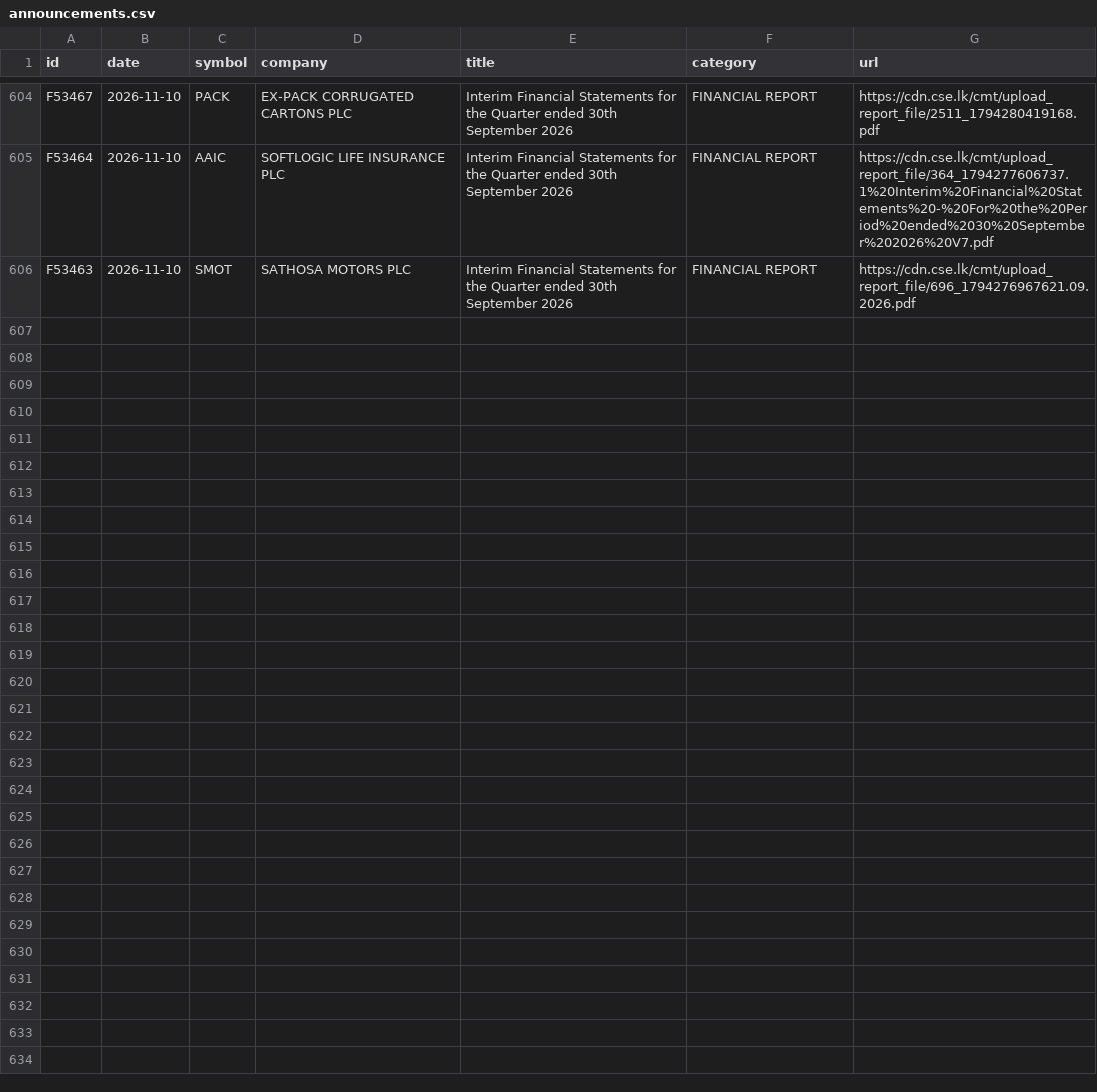
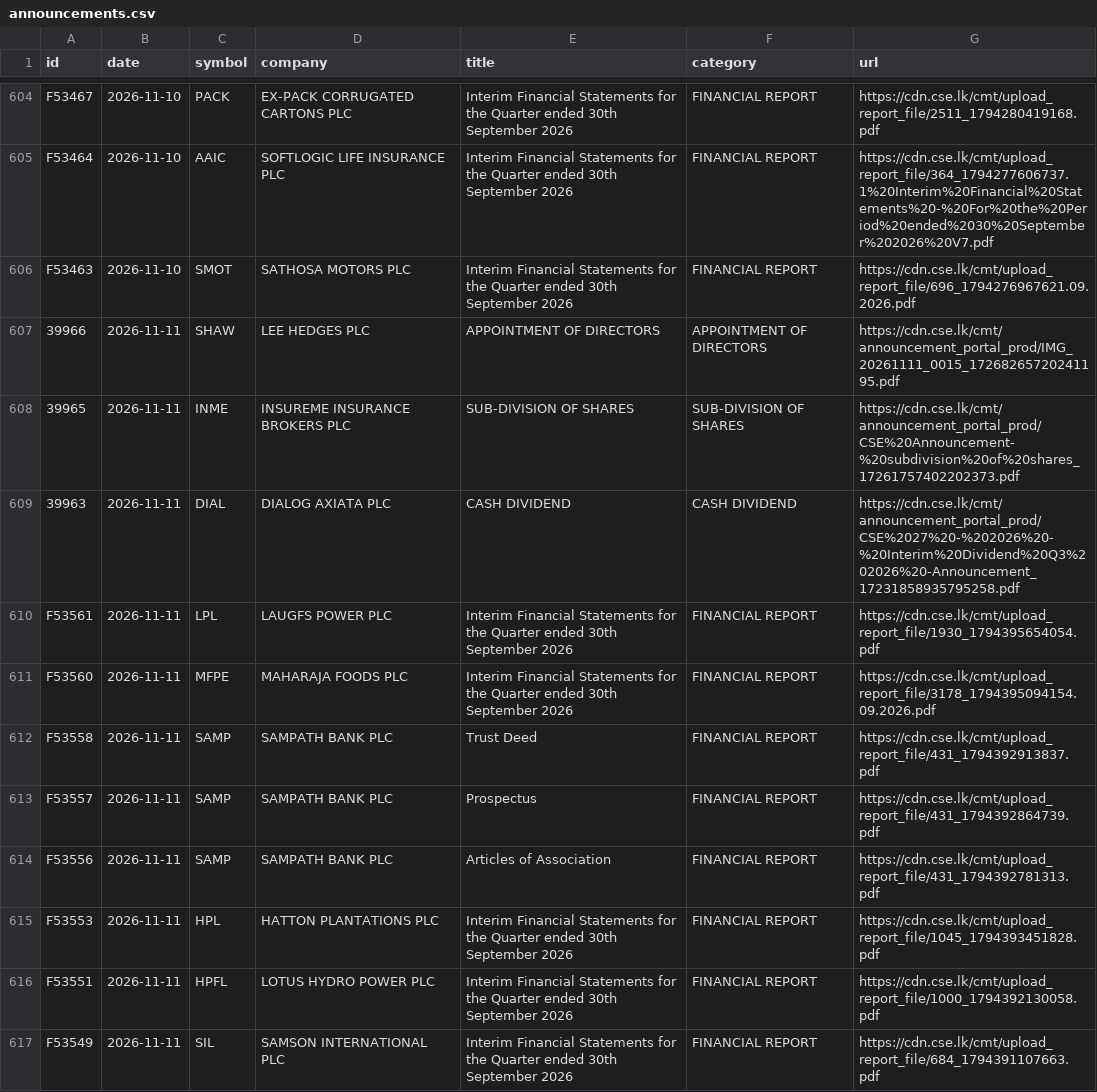
Before and after one commit to MinimumLizard/CSE, a CSV file: data/history/announcements.csv, drawn as a sheet; only a part is shown, gaps mark what is left out; the diff covers the shown part only; the diff names each change by its address in the sheet, - before the commit and + after, or states it on an @@ line.

```diff
--- a/data/history/announcements.csv
+++ b/data/history/announcements.csv
+row 607: 39966 | 2026-11-11 | SHAW | LEE HEDGES PLC | APPOINTMENT OF DIRECTORS | APPOINTMENT OF DIRECTORS | https://cdn.cse.lk/cmt/announcement_portal_prod/IMG_20261111_0015_17268265720241195.pdf
+row 608: 39965 | 2026-11-11 | INME | INSUREME INSURANCE BROKERS PLC | SUB-DIVISION OF SHARES | SUB-DIVISION OF SHARES | https://cdn.cse.lk/cmt/announcement_portal_prod/CSE%20Announcement-%20subdivision%20of%20shares_17261757402202373.pdf
+row 609: 39963 | 2026-11-11 | DIAL | DIALOG AXIATA PLC | CASH DIVIDEND | CASH DIVIDEND | https://cdn.cse.lk/cmt/announcement_portal_prod/CSE%2027%20-%202026%20-%20Interim%20Dividend%20Q3%202026%20-Announcement_17231858935795258.pdf
+row 610: F53561 | 2026-11-11 | LPL | LAUGFS POWER PLC | Interim Financial Statements for the Quarter ended 30th September 2026 | FINANCIAL REPORT | https://cdn.cse.lk/cmt/upload_report_file/1930_1794395654054.pdf
+row 611: F53560 | 2026-11-11 | MFPE | MAHARAJA FOODS PLC | Interim Financial Statements for the Quarter ended 30th September 2026 | FINANCIAL REPORT | https://cdn.cse.lk/cmt/upload_report_file/3178_1794395094154.09.2026.pdf
+row 612: F53558 | 2026-11-11 | SAMP | SAMPATH BANK PLC | Trust Deed | FINANCIAL REPORT | https://cdn.cse.lk/cmt/upload_report_file/431_1794392913837.pdf
+row 613: F53557 | 2026-11-11 | SAMP | SAMPATH BANK PLC | Prospectus | FINANCIAL REPORT | https://cdn.cse.lk/cmt/upload_report_file/431_1794392864739.pdf
+row 614: F53556 | 2026-11-11 | SAMP | SAMPATH BANK PLC | Articles of Association | FINANCIAL REPORT | https://cdn.cse.lk/cmt/upload_report_file/431_1794392781313.pdf
+row 615: F53553 | 2026-11-11 | HPL | HATTON PLANTATIONS PLC | Interim Financial Statements for the Quarter ended 30th September 2026 | FINANCIAL REPORT | https://cdn.cse.lk/cmt/upload_report_file/1045_1794393451828.pdf
+row 616: F53551 | 2026-11-11 | HPFL | LOTUS HYDRO POWER PLC | Interim Financial Statements for the Quarter ended 30th September 2026 | FINANCIAL REPORT | https://cdn.cse.lk/cmt/upload_report_file/1000_1794392130058.pdf
+row 617: F53549 | 2026-11-11 | SIL | SAMSON INTERNATIONAL PLC | Interim Financial Statements for the Quarter ended 30th September 2026 | FINANCIAL REPORT | https://cdn.cse.lk/cmt/upload_report_file/684_1794391107663.pdf
```
Also changed, not shown: 11 added rows elsewhere in this file, data/history/indices.csv, data/history/market.csv, 55 other files.
